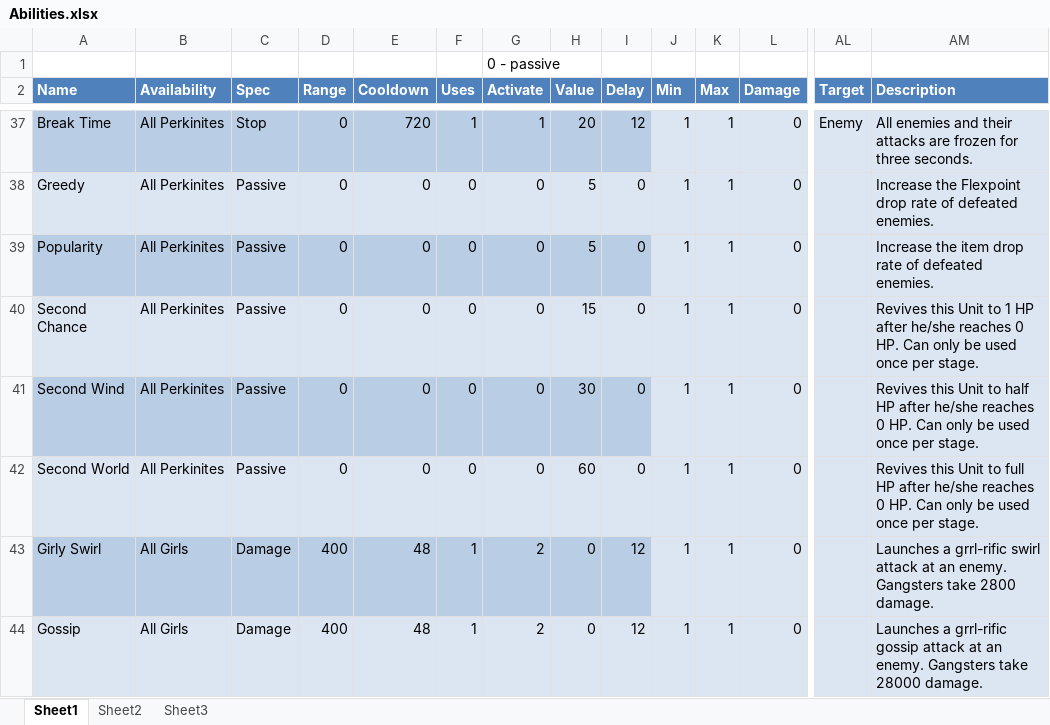
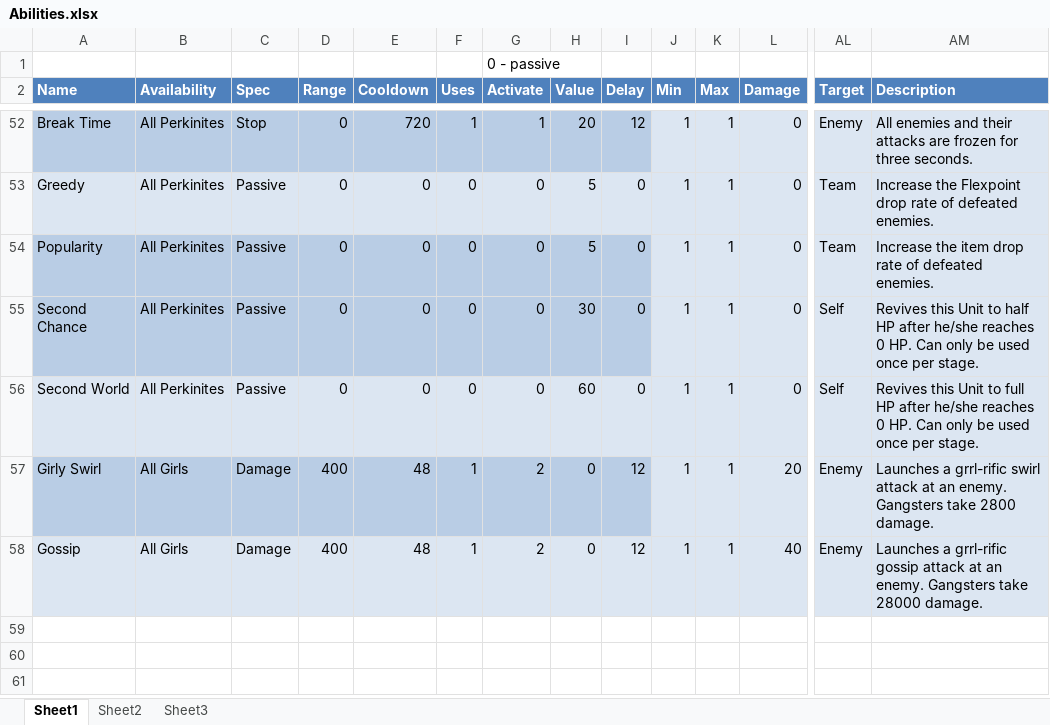
Before and after one commit to Excel/Perkinites-, an Excel workbook: xml/Abilities.xlsx, sheet Sheet1, drawn as a sheet; only a part is shown, gaps mark what is left out; values as stored, in another font and other column widths than the file's, no borders; table styles not drawn; removed rows and columns are numbered as before the commit, all else as after; rows hold the shown columns only; the diff covers the shown part only; the diff names each change by its address in the sheet, - before the commit and + after, or states it on an @@ line.

```diff
--- a/xml/Abilities.xlsx (sheet Sheet1)
+++ b/xml/Abilities.xlsx (sheet Sheet1)
-AL53:AL54 (Target): (empty)
+AL53:AL54 (Target): Team
-A55:I55 fill: #DCE6F2
+A55:I55 fill: #B9CDE5
-H55 (Value): 15
+H55 (Value): 30
-AL55 (Target): (empty)
+AL55 (Target): Self
-AM55 (Description): …Unit to 1 HP after…
+AM55 (Description): …Unit to half HP after…
-row 41: Second Wind | All Perkinites | Passive | 0 | 0 | 0 | 0 | 30 | 0 | 1 | 1 | 0 |  | Revives this Unit to half HP after he/she reaches 0 HP. Can only be used once per stage.
-AL56 (Target): (empty)
+AL56 (Target): Self
-L57 (Damage): 0
+L57 (Damage): 20
-AL57:AL58 (Target): (empty)
+AL57:AL58 (Target): Enemy
-L58 (Damage): 0
+L58 (Damage): 40
```
Also changed, not shown: 15 added rows and 58 edited cells elsewhere in this sheet, xml/Actors.xlsx, 15 other files.
